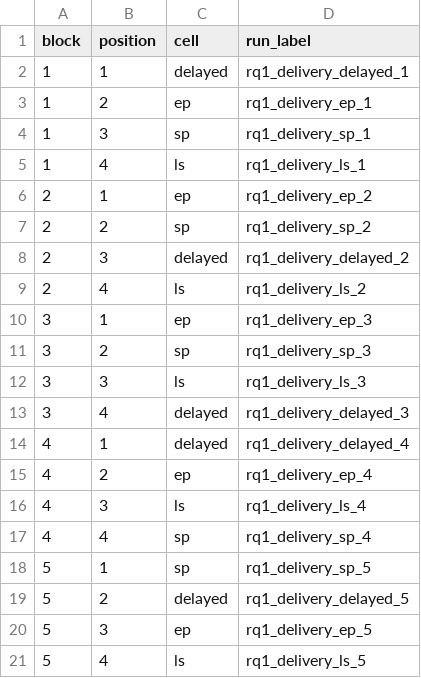
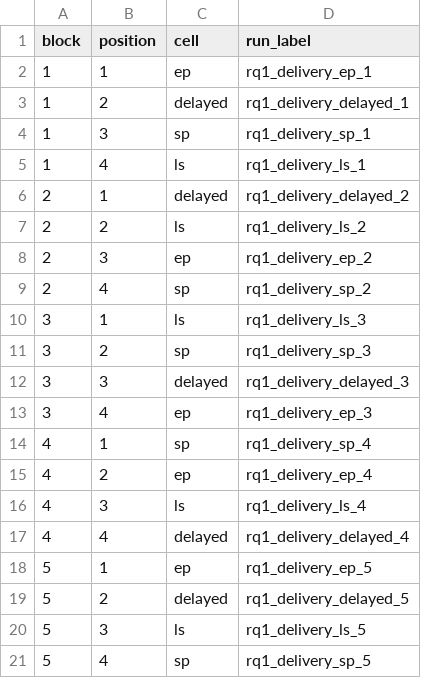
Before and after one commit to poioe20p/efficient-storage-in-edge-scenarios, a CSV file: docs/operation/testing/experiment/v2/rq1/counterbalance_order_v2.csv, drawn as a sheet.

Commit message:
rq1-v2: balanced Latin-square counterbalance + pre-registered analysis rules
- counterbalance_order_v2.csv + run_matrix.md 9.1: within-block order
  regenerated as a balanced Latin square (blocks 1-4) + block 5 completion;
  every arm now occupies every position >=1x and <=2x (Arm C was always
  3rd/4th); no back-to-back repeats; per-block seeds 2001-2005 unchanged.
- run_matrix.md 9.2: pre-registered plateau-stability contingency rule
  (STABLE = completion >=80%, timeout <=15%, 0 missed windows, overload
  >=40%/LAN; pause + re-anchor + restart-from-block-1 on >=2 same-arm or >=3
  total flags; config change invalidates all blocks).
- analysis_focus.md: new 0.6 pre-registered scale-down reporting rule
  (guard-interaction claim; guard_release marker; C7 pass/fail/
  guard-conditioned; narrative rule) + 0.4 cross-ref; fixes stale 'rate 3.0'
  config line in results.md, launcher '~35 DB ops/s' -> ~45, stale
  'no per-RQ1 phase file' / pool-12 references in experiment_plan.md and
  run_matrix.md 5; rq1_launch_run.sh comment corrected (comment-only).
- rq1_v2_rework_plan.md: provenance of the 2026-08-05 pre-launch re-balance.
- No run started; launch contract updated in place.

```diff
--- a/docs/operation/testing/experiment/v2/rq1/counterbalance_order_v2.csv
+++ b/docs/operation/testing/experiment/v2/rq1/counterbalance_order_v2.csv
@@ -1,21 +1,21 @@
 block,position,cell,run_label
-1,1,delayed,rq1_delivery_delayed_1
-1,2,ep,rq1_delivery_ep_1
+1,1,ep,rq1_delivery_ep_1
+1,2,delayed,rq1_delivery_delayed_1
 1,3,sp,rq1_delivery_sp_1
 1,4,ls,rq1_delivery_ls_1
-2,1,ep,rq1_delivery_ep_2
-2,2,sp,rq1_delivery_sp_2
-2,3,delayed,rq1_delivery_delayed_2
-2,4,ls,rq1_delivery_ls_2
-3,1,ep,rq1_delivery_ep_3
+2,1,delayed,rq1_delivery_delayed_2
+2,2,ls,rq1_delivery_ls_2
+2,3,ep,rq1_delivery_ep_2
+2,4,sp,rq1_delivery_sp_2
+3,1,ls,rq1_delivery_ls_3
 3,2,sp,rq1_delivery_sp_3
-3,3,ls,rq1_delivery_ls_3
-3,4,delayed,rq1_delivery_delayed_3
-4,1,delayed,rq1_delivery_delayed_4
+3,3,delayed,rq1_delivery_delayed_3
+3,4,ep,rq1_delivery_ep_3
+4,1,sp,rq1_delivery_sp_4
 4,2,ep,rq1_delivery_ep_4
 4,3,ls,rq1_delivery_ls_4
-4,4,sp,rq1_delivery_sp_4
-5,1,sp,rq1_delivery_sp_5
+4,4,delayed,rq1_delivery_delayed_4
+5,1,ep,rq1_delivery_ep_5
 5,2,delayed,rq1_delivery_delayed_5
-5,3,ep,rq1_delivery_ep_5
-5,4,ls,rq1_delivery_ls_5
+5,3,ls,rq1_delivery_ls_5
+5,4,sp,rq1_delivery_sp_5
```
Also changed, not shown: 6 other files.
